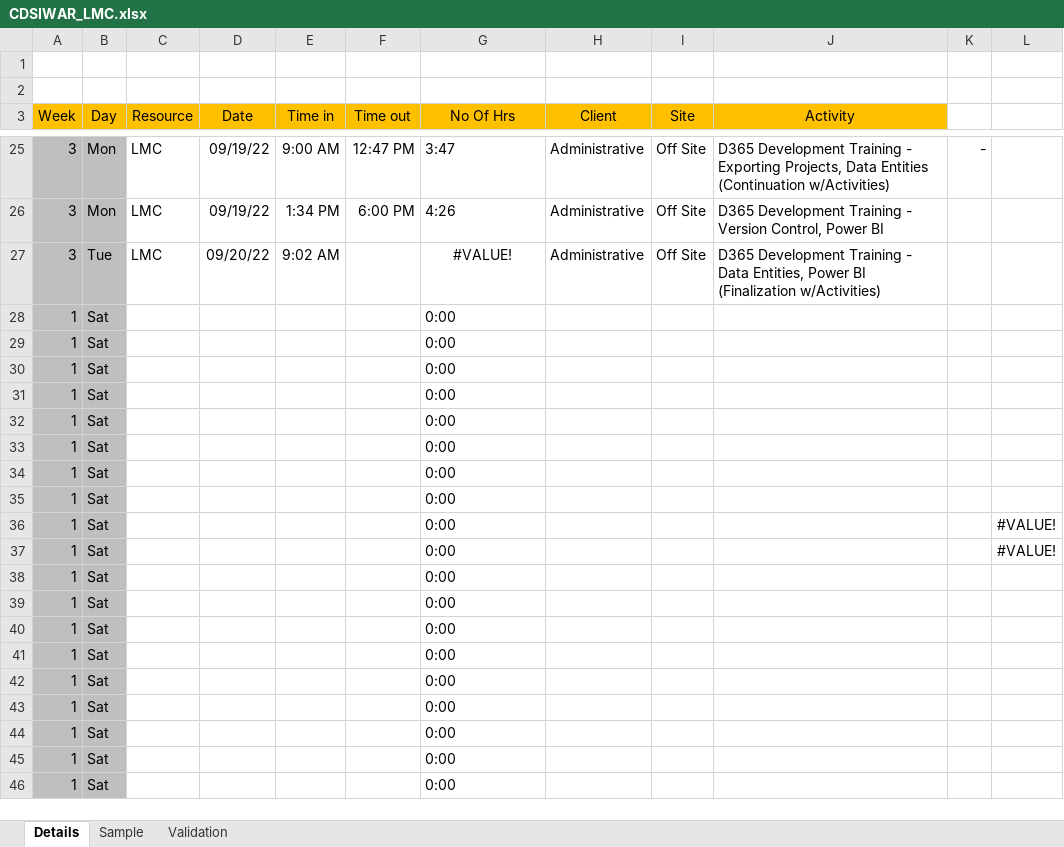
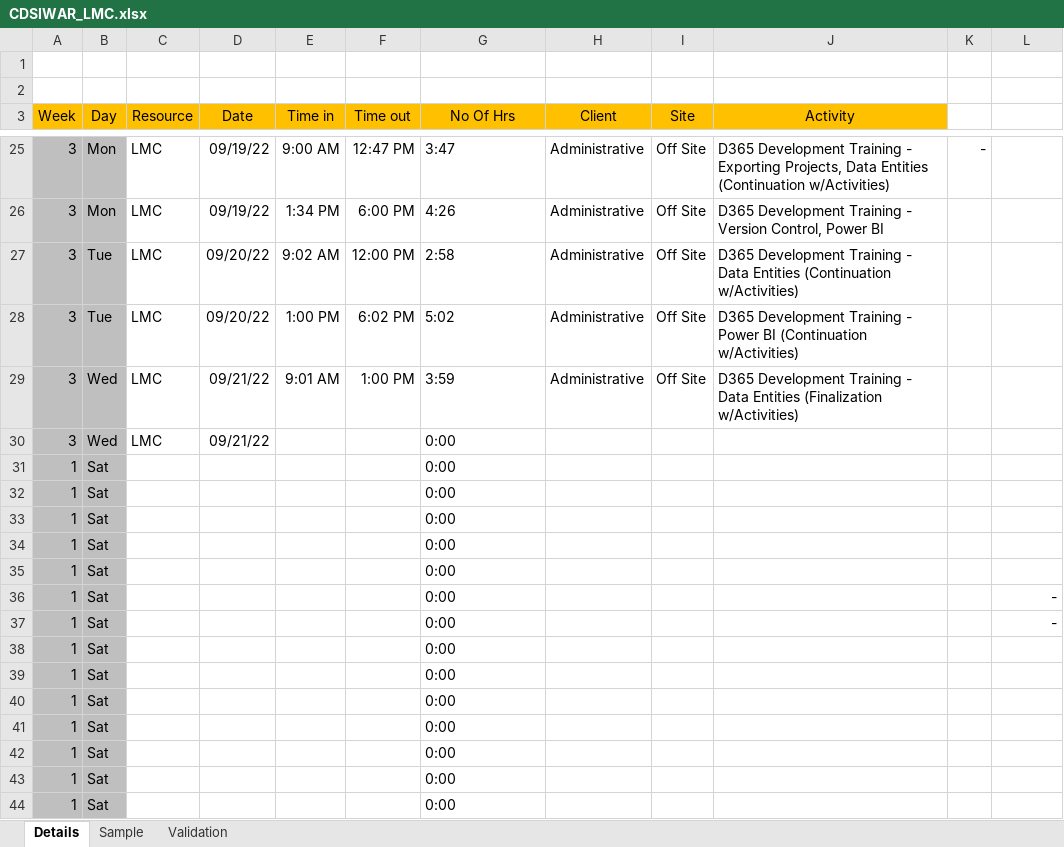
Before and after one commit to 08Aristodemus24/cdsi-practicum, an Excel workbook: CDSIWAR_LMC.xlsx, sheet Details, drawn as a sheet; only a part is shown, gaps mark what is left out; the shorter side is filled out with more unchanged rows; values as stored, in another font and other column widths than the file's, no borders; table styles not drawn; removed rows and columns are numbered as before the commit, all else as after; the diff names each change by its address in the sheet, - before the commit and + after, or states it on an @@ line.

```diff
--- a/CDSIWAR_LMC.xlsx (sheet Details)
+++ b/CDSIWAR_LMC.xlsx (sheet Details)
-F27 (Time out): (empty)
+F27 (Time out): 12:00 PM
-G27 (No Of Hrs): #VALUE!
+G27 (No Of Hrs): 2:58
-G27 alignment: center
+G27 alignment: left
-J27 (Activity): …- Data Entities, Power BI (Finalization w/Activities)
+J27 (Activity): …- Data Entities (Continuation w/Activities)
+row 28: 3 | Tue | LMC | 09/20/22 | 1:00 PM | 6:02 PM | 5:02 | Administrative | Off Site | D365 Development Training - Power BI (Continuation w/Activities)
+row 29: 3 | Wed | LMC | 09/21/22 | 9:01 AM | 1:00 PM | 3:59 | Administrative | Off Site | D365 Development Training - Data Entities (Finalization w/Activities)
+row 30: 3 | Wed | LMC | 09/21/22 |  |  | 0:00
-L36:L37: (empty)
+L36:L37: -
-row 35: 1 | Sat |  |  |  |  | 0:00
-row 36: 1 | Sat |  |  |  |  | 0:00 |  |  |  |  | #VALUE!
-row 37: 1 | Sat |  |  |  |  | 0:00 |  |  |  |  | #VALUE!
```
Also changed, not shown: formulas that keep their value, 18 other files.
